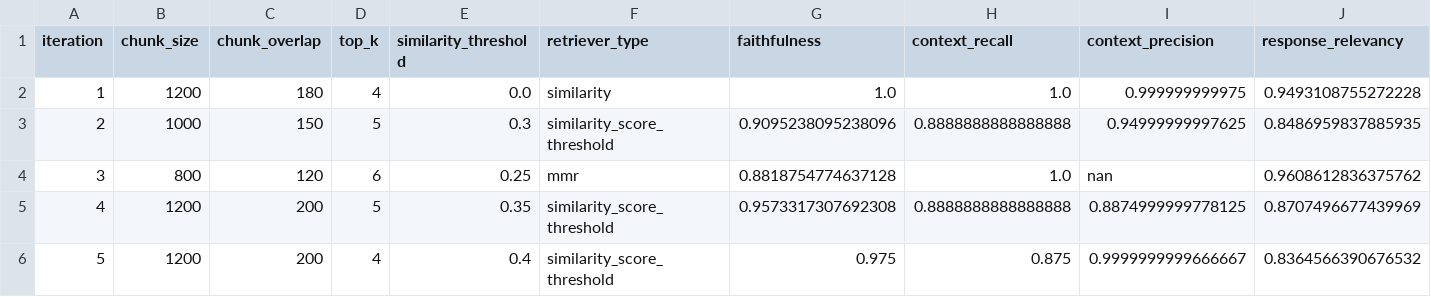
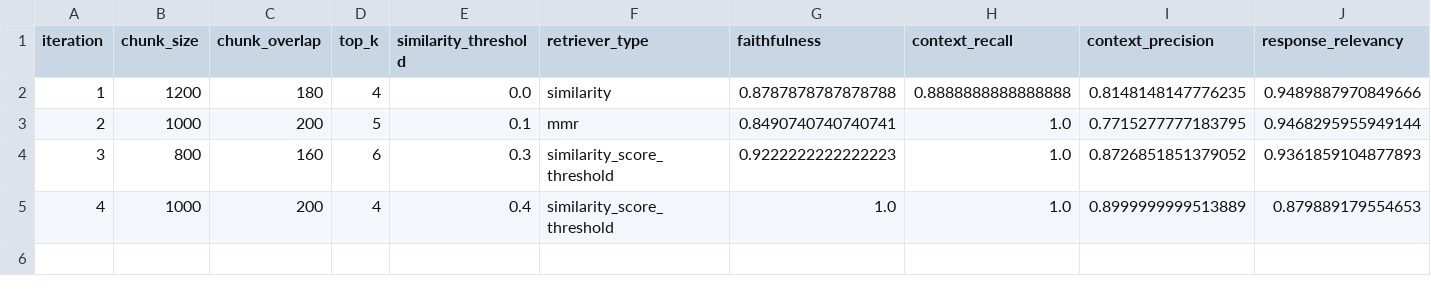
Before and after one commit to BekLG/phoenix-rag-experiments, a CSV file: results/generalization_experiment/Harvey_Abilene_Paradox/experiment_results.csv, drawn as a sheet.

```diff
--- a/results/generalization_experiment/Harvey_Abilene_Paradox/experiment_results.csv
+++ b/results/generalization_experiment/Harvey_Abilene_Paradox/experiment_results.csv
@@ -1,6 +1,5 @@
 iteration,chunk_size,chunk_overlap,top_k,similarity_threshold,retriever_type,faithfulness,context_recall,context_precision,response_relevancy
-1,1200,180,4,0.0,similarity,1.0,1.0,0.999999999975,0.9493108755272228
-2,1000,150,5,0.3,similarity_score_threshold,0.9095238095238096,0.8888888888888888,0.94999999997625,0.8486959837885935
-3,800,120,6,0.25,mmr,0.8818754774637128,1.0,nan,0.9608612836375762
-4,1200,200,5,0.35,similarity_score_threshold,0.9573317307692308,0.8888888888888888,0.8874999999778125,0.8707496677439969
-5,1200,200,4,0.4,similarity_score_threshold,0.975,0.875,0.9999999999666667,0.8364566390676532
+1,1200,180,4,0.0,similarity,0.8787878787878788,0.8888888888888888,0.8148148147776235,0.9489887970849666
+2,1000,200,5,0.1,mmr,0.8490740740740741,1.0,0.7715277777183795,0.9468295955949144
+3,800,160,6,0.3,similarity_score_threshold,0.9222222222222223,1.0,0.8726851851379052,0.9361859104877893
+4,1000,200,4,0.4,similarity_score_threshold,1.0,1.0,0.8999999999513889,0.879889179554653
```
Also changed, not shown: results/generalization_experiment/Harvey_Abilene_Paradox/evaluation_scores.csv, 13 other files.
